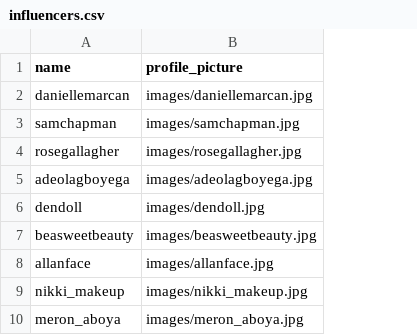
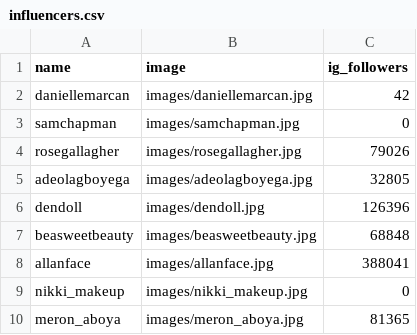
Before and after one commit to ylegzouli/TrendAcademie, a CSV file: data/influencers.csv, drawn as a sheet; only a part is shown; the diff names each change by its address in the sheet, - before the commit and + after, or states it on an @@ line.

Commit message:
ig_followers

```diff
--- a/data/influencers.csv
+++ b/data/influencers.csv
+column C (ig_followers), rows 2-10: 42 | 0 | 79026 | 32805 | 126396 | 68848 | 388041 | 0 | 81365
-B1: profile_picture
+B1: image
```
Also changed, not shown: 1 other file.
